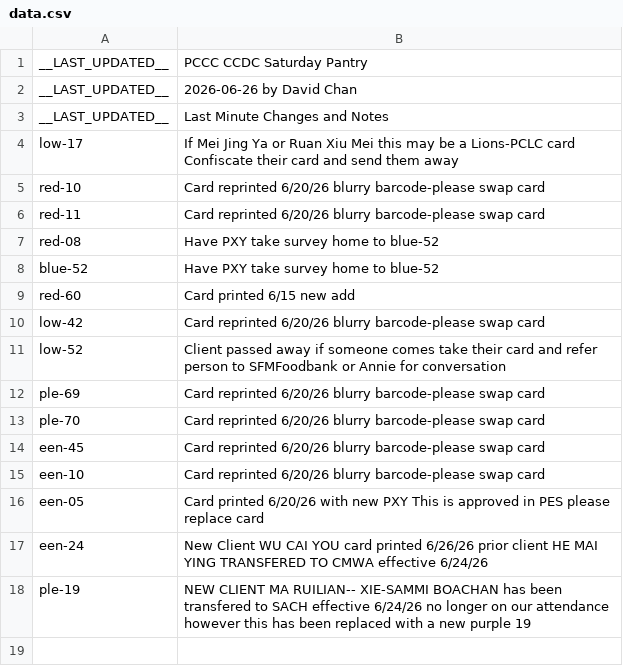
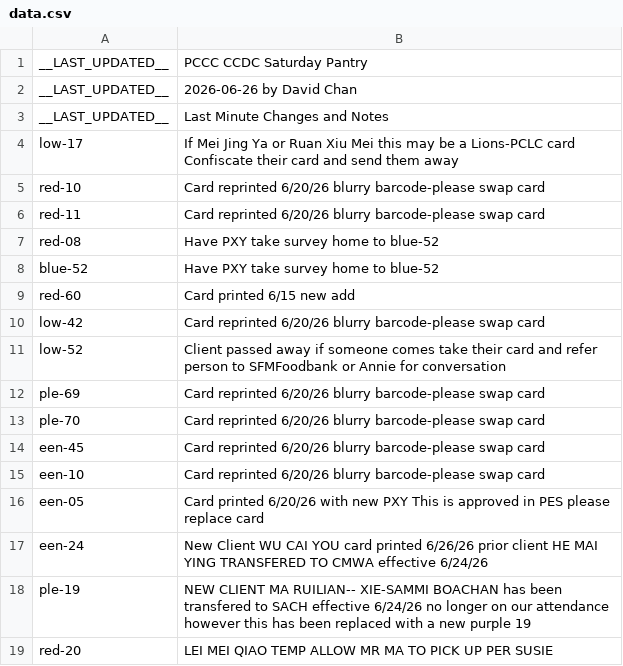
Before and after one commit to PCCSF-FOODPANTRY/PCCC-Cards, a CSV file: data.csv, drawn as a sheet.

Commit message:
Update data.csv

```diff
--- a/data.csv
+++ b/data.csv
@@ -18 +18,2 @@ een-24,New Client WU CAI YOU card printed 6/26/26 prior client HE MAI YING TRANS
 ple-19,NEW CLIENT MA RUILIAN-- XIE-SAMMI BOACHAN has been transfered to SACH effective 6/24/26 no longer on our attendance however this has been replaced with a new purple 19
+red-20,LEI MEI QIAO TEMP ALLOW MR MA TO PICK UP PER SUSIE
```
